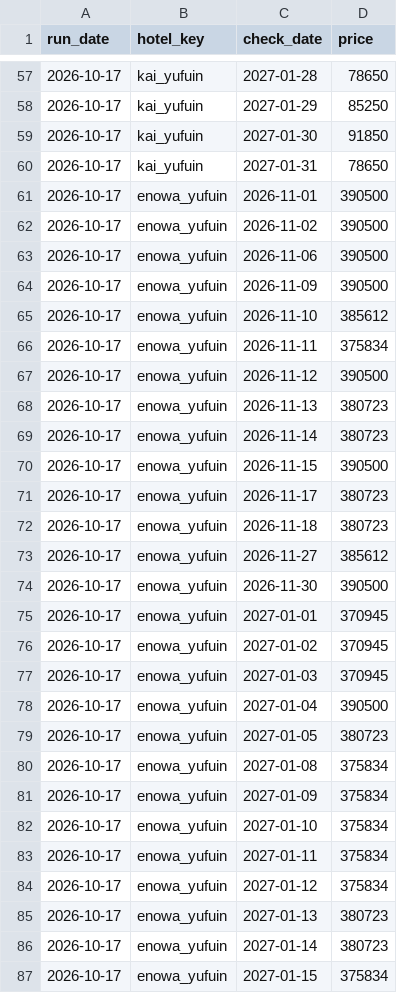
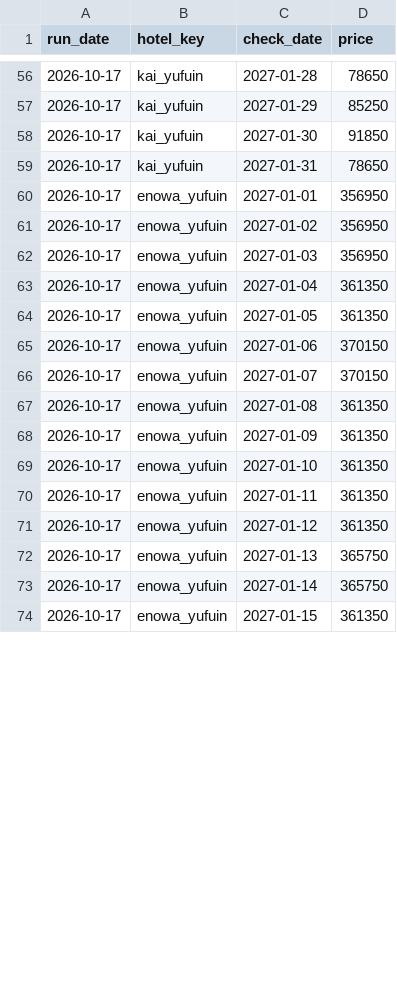
Before and after one commit to nyamaguchikc-alt/yufuin-price-monitor, a CSV file: data/prices_2026-10-17.csv, drawn as a sheet; only a part is shown, gaps mark what is left out; the diff covers the shown part only.

```diff
--- a/data/prices_2026-10-17.csv
+++ b/data/prices_2026-10-17.csv
@@ -60,28 +59,16 @@ run_date,hotel_key,check_date,price
 2026-10-17,kai_yufuin,2027-01-31,78650
-2026-10-17,enowa_yufuin,2026-11-01,390500
-2026-10-17,enowa_yufuin,2026-11-02,390500
-2026-10-17,enowa_yufuin,2026-11-06,390500
-2026-10-17,enowa_yufuin,2026-11-09,390500
-2026-10-17,enowa_yufuin,2026-11-10,385612
-2026-10-17,enowa_yufuin,2026-11-11,375834
-2026-10-17,enowa_yufuin,2026-11-12,390500
-2026-10-17,enowa_yufuin,2026-11-13,380723
-2026-10-17,enowa_yufuin,2026-11-14,380723
-2026-10-17,enowa_yufuin,2026-11-15,390500
-2026-10-17,enowa_yufuin,2026-11-17,380723
-2026-10-17,enowa_yufuin,2026-11-18,380723
-2026-10-17,enowa_yufuin,2026-11-27,385612
-2026-10-17,enowa_yufuin,2026-11-30,390500
-2026-10-17,enowa_yufuin,2027-01-01,370945
-2026-10-17,enowa_yufuin,2027-01-02,370945
-2026-10-17,enowa_yufuin,2027-01-03,370945
-2026-10-17,enowa_yufuin,2027-01-04,390500
-2026-10-17,enowa_yufuin,2027-01-05,380723
-2026-10-17,enowa_yufuin,2027-01-08,375834
-2026-10-17,enowa_yufuin,2027-01-09,375834
-2026-10-17,enowa_yufuin,2027-01-10,375834
-2026-10-17,enowa_yufuin,2027-01-11,375834
-2026-10-17,enowa_yufuin,2027-01-12,375834
-2026-10-17,enowa_yufuin,2027-01-13,380723
-2026-10-17,enowa_yufuin,2027-01-14,380723
-2026-10-17,enowa_yufuin,2027-01-15,375834
+2026-10-17,enowa_yufuin,2027-01-01,356950
+2026-10-17,enowa_yufuin,2027-01-02,356950
+2026-10-17,enowa_yufuin,2027-01-03,356950
+2026-10-17,enowa_yufuin,2027-01-04,361350
+2026-10-17,enowa_yufuin,2027-01-05,361350
+2026-10-17,enowa_yufuin,2027-01-06,370150
+2026-10-17,enowa_yufuin,2027-01-07,370150
+2026-10-17,enowa_yufuin,2027-01-08,361350
+2026-10-17,enowa_yufuin,2027-01-09,361350
+2026-10-17,enowa_yufuin,2027-01-10,361350
+2026-10-17,enowa_yufuin,2027-01-11,361350
+2026-10-17,enowa_yufuin,2027-01-12,361350
+2026-10-17,enowa_yufuin,2027-01-13,365750
+2026-10-17,enowa_yufuin,2027-01-14,365750
+2026-10-17,enowa_yufuin,2027-01-15,361350
```
Also changed, not shown: 1 removed row and 16 edited cells elsewhere in this file, 12 other files.
